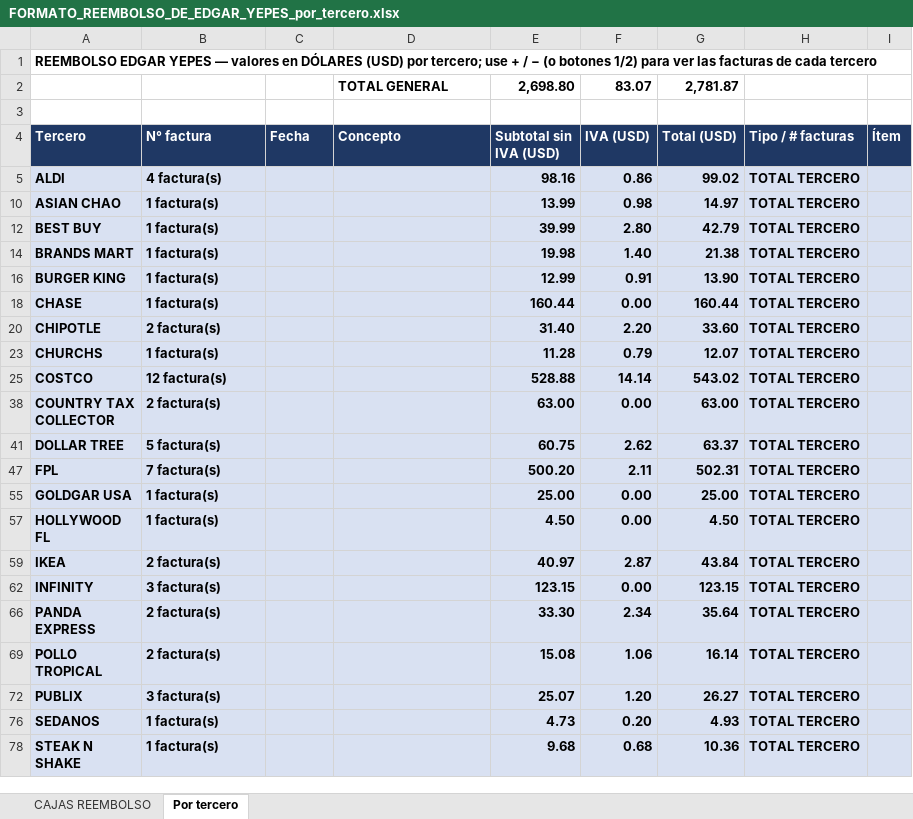
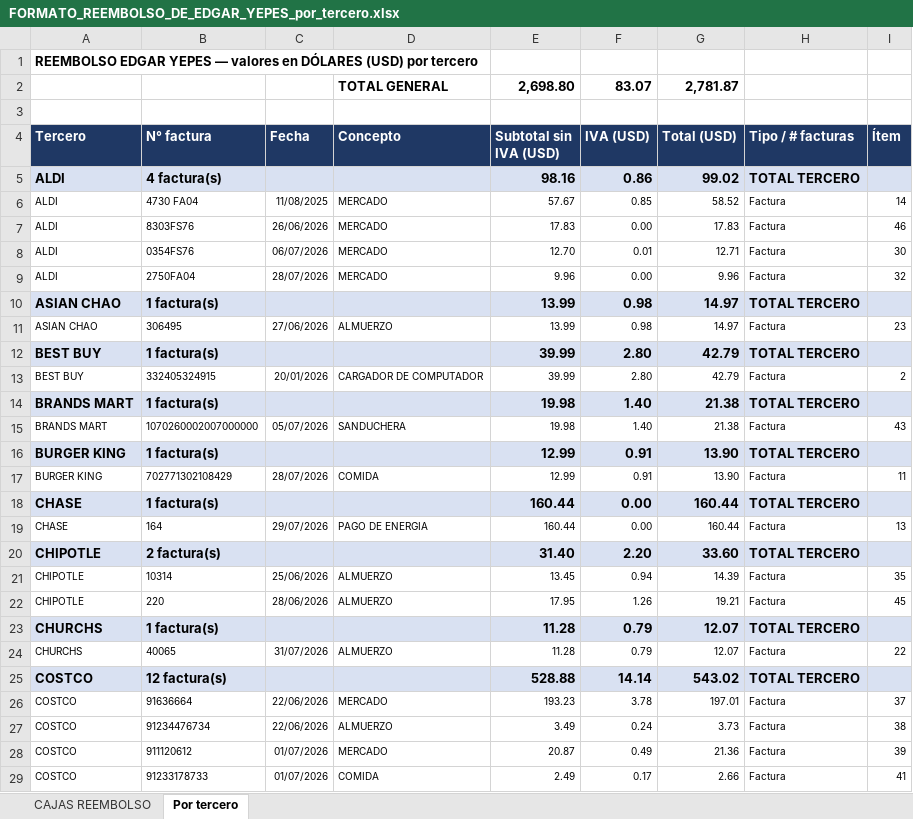
Before and after one commit to Alucard1666/trabajos-alexa, an Excel workbook: salidas/FORMATO_REEMBOLSO_DE_EDGAR_YEPES_por_tercero.xlsx, sheet Por tercero, drawn as a sheet; only a part is shown; the shorter side is filled out with more unchanged rows; values as stored, in another font and other column widths than the file's, no borders; charts and pictures not drawn; the diff covers the shown part only; the diff names each change by its address in the sheet, - before the commit and + after, or states it on an @@ line.

```diff
--- a/salidas/FORMATO_REEMBOLSO_DE_EDGAR_YEPES_por_tercero.xlsx (sheet Por tercero)
+++ b/salidas/FORMATO_REEMBOLSO_DE_EDGAR_YEPES_por_tercero.xlsx (sheet Por tercero)
-A1 (Tercero): …(USD) por tercero; use + / − (o botones 1/2) para ver las facturas de cada tercero
+A1 (Tercero): …(USD) por tercero
@@ row 6 unhidden: ALDI | 4730 FA04 | 11/08/2025 | MERCADO | 57.67 | 0.85 | 58.52 | Factura | 14 @@
@@ row 7 unhidden: ALDI | 8303FS76 | 26/06/2026 | MERCADO | 17.83 | 0.00 | 17.83 | Factura | 46 @@
@@ row 8 unhidden: ALDI | 0354FS76 | 06/07/2026 | MERCADO | 12.70 | 0.01 | 12.71 | Factura | 30 @@
@@ row 9 unhidden: ALDI | 2750FA04 | 28/07/2026 | MERCADO | 9.96 | 0.00 | 9.96 | Factura | 32 @@
@@ row 11 unhidden: ASIAN CHAO | 306495 | 27/06/2026 | ALMUERZO | 13.99 | 0.98 | 14.97 | Factura | 23 @@
@@ row 13 unhidden: BEST BUY | 332405324915 | 20/01/2026 | CARGADOR DE COMPUTADOR | 39.99 | 2.80 | 42.79 | Factura | 2 @@
@@ row 15 unhidden: BRANDS MART | 1070260002007000000 | 05/07/2026 | SANDUCHERA | 19.98 | 1.40 | 21.38 | Factura | 43 @@
@@ row 17 unhidden: BURGER KING | 702771302108429 | 28/07/2026 | COMIDA | 12.99 | 0.91 | 13.90 | Factura | 11 @@
@@ row 19 unhidden: CHASE | 164 | 29/07/2026 | PAGO DE ENERGIA | 160.44 | 0.00 | 160.44 | Factura | 13 @@
@@ row 21 unhidden: CHIPOTLE | 10314 | 25/06/2026 | ALMUERZO | 13.45 | 0.94 | 14.39 | Factura | 35 @@
@@ row 22 unhidden: CHIPOTLE | 220 | 28/06/2026 | ALMUERZO | 17.95 | 1.26 | 19.21 | Factura | 45 @@
@@ row 24 unhidden: CHURCHS | 40065 | 31/07/2026 | ALMUERZO | 11.28 | 0.79 | 12.07 | Factura | 22 @@
@@ row 26 unhidden: COSTCO | 91636664 | 22/06/2026 | MERCADO | 193.23 | 3.78 | 197.01 | Factura | 37 @@
@@ row 27 unhidden: COSTCO | 91234476734 | 22/06/2026 | ALMUERZO | 3.49 | 0.24 | 3.73 | Factura | 38 @@
@@ row 28 unhidden: COSTCO | 911120612 | 01/07/2026 | MERCADO | 20.87 | 0.49 | 21.36 | Factura | 39 @@
@@ row 29 unhidden: COSTCO | 91233178733 | 01/07/2026 | COMIDA | 2.49 | 0.17 | 2.66 | Factura | 41 @@
```
Also changed, not shown: 56 hidden or unhidden rows elsewhere in this sheet, charts or pictures.
